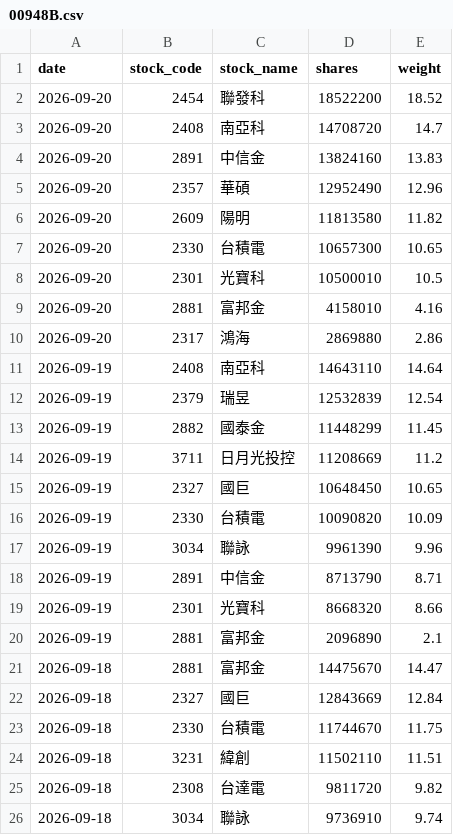
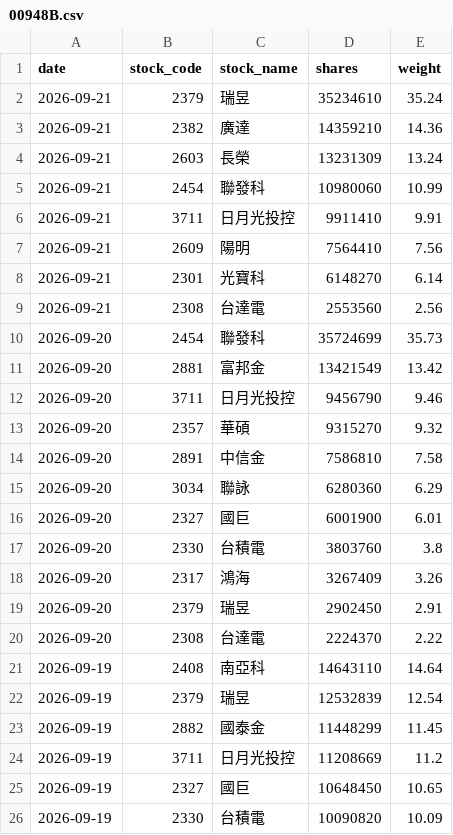
Before and after one commit to yrjjan-allen/active-etf-dashboard, a CSV file: data/00948B.csv, drawn as a sheet; only a part is shown; the shorter side is filled out with more unchanged rows.

```diff
--- a/data/00948B.csv
+++ b/data/00948B.csv
@@ -1,11 +1,21 @@
 date,stock_code,stock_name,shares,weight
-2026-09-20,2454,聯發科,18522200,18.52
-2026-09-20,2408,南亞科,14708720,14.7
-2026-09-20,2891,中信金,13824160,13.83
-2026-09-20,2357,華碩,12952490,12.96
-2026-09-20,2609,陽明,11813580,11.82
-2026-09-20,2330,台積電,10657300,10.65
-2026-09-20,2301,光寶科,10500010,10.5
-2026-09-20,2881,富邦金,4158010,4.16
-2026-09-20,2317,鴻海,2869880,2.86
+2026-09-21,2379,瑞昱,35234610,35.24
+2026-09-21,2382,廣達,14359210,14.36
+2026-09-21,2603,長榮,13231309,13.24
+2026-09-21,2454,聯發科,10980060,10.99
+2026-09-21,3711,日月光投控,9911410,9.91
+2026-09-21,2609,陽明,7564410,7.56
+2026-09-21,2301,光寶科,6148270,6.14
+2026-09-21,2308,台達電,2553560,2.56
+2026-09-20,2454,聯發科,35724699,35.73
+2026-09-20,2881,富邦金,13421549,13.42
+2026-09-20,3711,日月光投控,9456790,9.46
+2026-09-20,2357,華碩,9315270,9.32
+2026-09-20,2891,中信金,7586810,7.58
+2026-09-20,3034,聯詠,6280360,6.29
+2026-09-20,2327,國巨,6001900,6.01
+2026-09-20,2330,台積電,3803760,3.8
+2026-09-20,2317,鴻海,3267409,3.26
+2026-09-20,2379,瑞昱,2902450,2.91
+2026-09-20,2308,台達電,2224370,2.22
 2026-09-19,2408,南亞科,14643110,14.64
```
Also changed, not shown: data/00981A.csv, data/00982A.csv, 5 other files.
